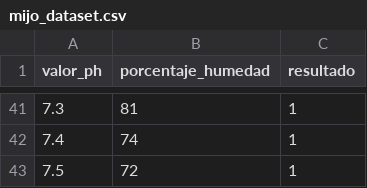
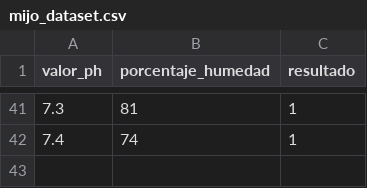
Before and after one commit to InsiderUser/AgroCommerce, a CSV file: src/app/Perceptron/datasets/mijo_dataset.csv, drawn as a sheet; only a part is shown, gaps mark what is left out; the diff names each change by its address in the sheet, - before the commit and + after, or states it on an @@ line.

```diff
--- a/src/app/Perceptron/datasets/mijo_dataset.csv
+++ b/src/app/Perceptron/datasets/mijo_dataset.csv
-row 43: 7.5 | 72 | 1
```
Also changed, not shown: src/app/Perceptron/datasets/centeno_dataset.csv, 7 other files.
